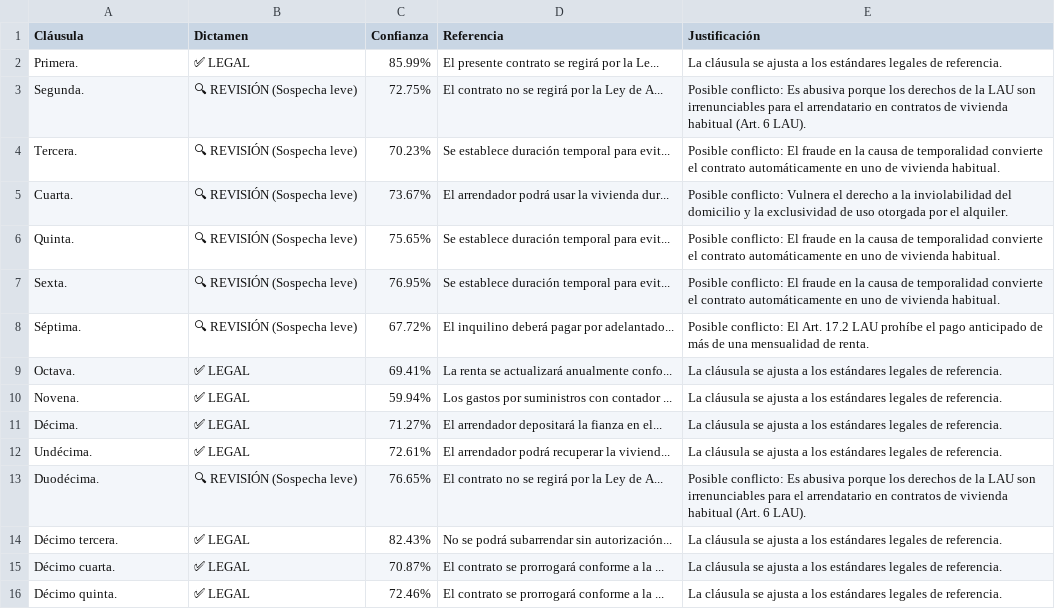
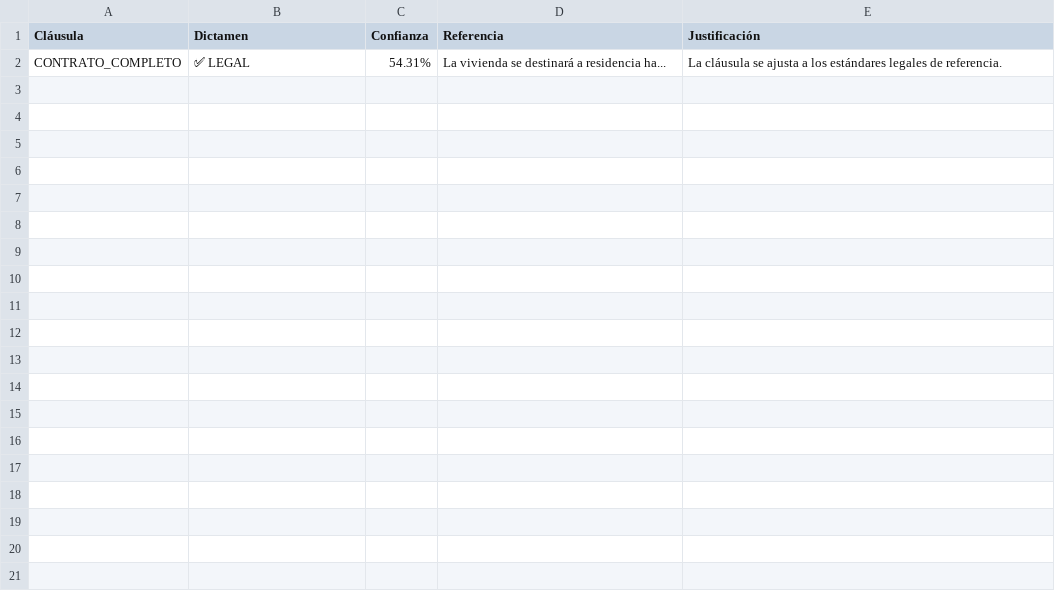
Before and after one commit to HugoBlancoAlonso/ProyectoContratos, a CSV file: data/prediccionAbusividad.csv, drawn as a sheet.

```diff
--- a/data/prediccionAbusividad.csv
+++ b/data/prediccionAbusividad.csv
@@ -1,16 +1,2 @@
 Cláusula,Dictamen,Confianza,Referencia,Justificación
-Primera.,✅ LEGAL,85.99%,El presente contrato se regirá por la Le...,La cláusula se ajusta a los estándares legales de referencia.
-Segunda.,🔍 REVISIÓN (Sospecha leve),72.75%,El contrato no se regirá por la Ley de A...,Posible conflicto: Es abusiva porque los derechos de la LAU son irrenunciables para el arrendatario en contratos de vivienda habitual (Art. 6 LAU).
-Tercera.,🔍 REVISIÓN (Sospecha leve),70.23%,Se establece duración temporal para evit...,Posible conflicto: El fraude en la causa de temporalidad convierte el contrato automáticamente en uno de vivienda habitual.
-Cuarta.,🔍 REVISIÓN (Sospecha leve),73.67%,El arrendador podrá usar la vivienda dur...,Posible conflicto: Vulnera el derecho a la inviolabilidad del domicilio y la exclusividad de uso otorgada por el alquiler.
-Quinta.,🔍 REVISIÓN (Sospecha leve),75.65%,Se establece duración temporal para evit...,Posible conflicto: El fraude en la causa de temporalidad convierte el contrato automáticamente en uno de vivienda habitual.
-Sexta.,🔍 REVISIÓN (Sospecha leve),76.95%,Se establece duración temporal para evit...,Posible conflicto: El fraude en la causa de temporalidad convierte el contrato automáticamente en uno de vivienda habitual.
-Séptima.,🔍 REVISIÓN (Sospecha leve),67.72%,El inquilino deberá pagar por adelantado...,Posible conflicto: El Art. 17.2 LAU prohíbe el pago anticipado de más de una mensualidad de renta.
-Octava.,✅ LEGAL,69.41%,La renta se actualizará anualmente confo...,La cláusula se ajusta a los estándares legales de referencia.
-Novena.,✅ LEGAL,59.94%,Los gastos por suministros con contador ...,La cláusula se ajusta a los estándares legales de referencia.
-Décima.,✅ LEGAL,71.27%,El arrendador depositará la fianza en el...,La cláusula se ajusta a los estándares legales de referencia.
-Undécima.,✅ LEGAL,72.61%,El arrendador podrá recuperar la viviend...,La cláusula se ajusta a los estándares legales de referencia.
-Duodécima.,🔍 REVISIÓN (Sospecha leve),76.65%,El contrato no se regirá por la Ley de A...,Posible conflicto: Es abusiva porque los derechos de la LAU son irrenunciables para el arrendatario en contratos de vivienda habitual (Art. 6 LAU).
-Décimo tercera.,✅ LEGAL,82.43%,No se podrá subarrendar sin autorización...,La cláusula se ajusta a los estándares legales de referencia.
-Décimo cuarta.,✅ LEGAL,70.87%,El contrato se prorrogará conforme a la ...,La cláusula se ajusta a los estándares legales de referencia.
-Décimo quinta.,✅ LEGAL,72.46%,El contrato se prorrogará conforme a la ...,La cláusula se ajusta a los estándares legales de referencia.
+CONTRATO_COMPLETO,✅ LEGAL,54.31%,La vivienda se destinará a residencia ha...,La cláusula se ajusta a los estándares legales de referencia.
```
Also changed, not shown: 12 other files.
